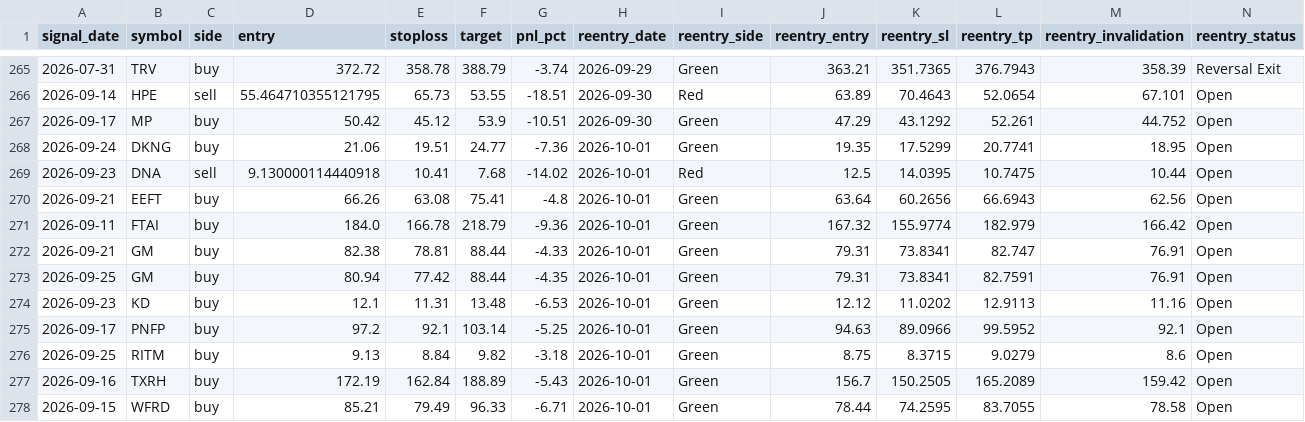
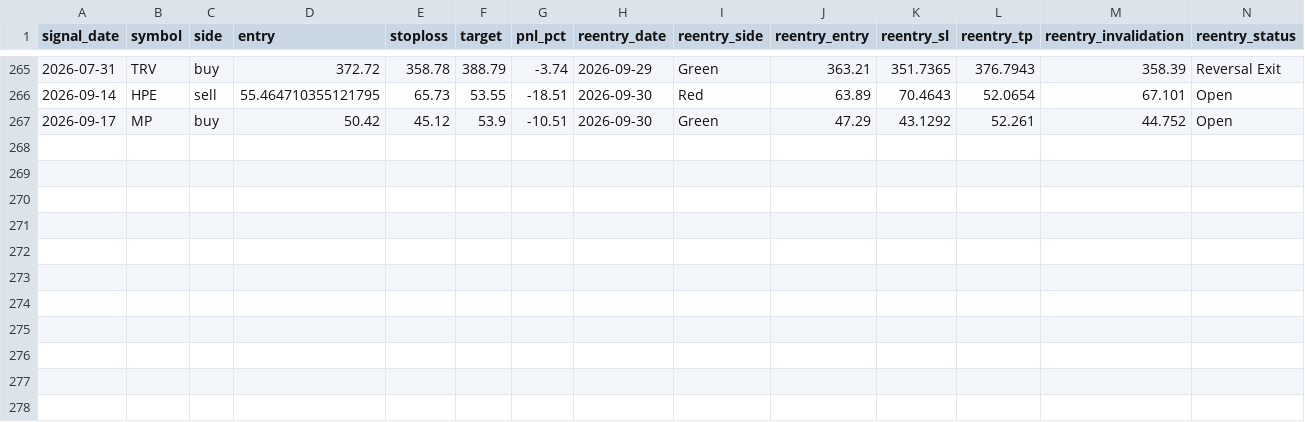
Before and after one commit to faizjio7011-code/checking-trade-signals, a CSV file: report/reentry.csv, drawn as a sheet; only a part is shown, gaps mark what is left out; rows hold the shown columns only; the diff names each change by its address in the sheet, - before the commit and + after, or states it on an @@ line.

```diff
--- a/report/reentry.csv
+++ b/report/reentry.csv
-row 268: 2026-09-24 | DKNG | buy | 21.06 | 19.51 | 24.77 | -7.36 | 2026-10-01 | Green | 19.35 | 17.5299 | 20.7741 | 18.95 | Open
-row 269: 2026-09-23 | DNA | sell | 9.130000114440918 | 10.41 | 7.68 | -14.02 | 2026-10-01 | Red | 12.5 | 14.0395 | 10.7475 | 10.44 | Open
-row 270: 2026-09-21 | EEFT | buy | 66.26 | 63.08 | 75.41 | -4.8 | 2026-10-01 | Green | 63.64 | 60.2656 | 66.6943 | 62.56 | Open
-row 271: 2026-09-11 | FTAI | buy | 184.0 | 166.78 | 218.79 | -9.36 | 2026-10-01 | Green | 167.32 | 155.9774 | 182.979 | 166.42 | Open
-row 272: 2026-09-21 | GM | buy | 82.38 | 78.81 | 88.44 | -4.33 | 2026-10-01 | Green | 79.31 | 73.8341 | 82.747 | 76.91 | Open
-row 273: 2026-09-25 | GM | buy | 80.94 | 77.42 | 88.44 | -4.35 | 2026-10-01 | Green | 79.31 | 73.8341 | 82.7591 | 76.91 | Open
-row 274: 2026-09-23 | KD | buy | 12.1 | 11.31 | 13.48 | -6.53 | 2026-10-01 | Green | 12.12 | 11.0202 | 12.9113 | 11.16 | Open
-row 275: 2026-09-17 | PNFP | buy | 97.2 | 92.1 | 103.14 | -5.25 | 2026-10-01 | Green | 94.63 | 89.0966 | 99.5952 | 92.1 | Open
-row 276: 2026-09-25 | RITM | buy | 9.13 | 8.84 | 9.82 | -3.18 | 2026-10-01 | Green | 8.75 | 8.3715 | 9.0279 | 8.6 | Open
-row 277: 2026-09-16 | TXRH | buy | 172.19 | 162.84 | 188.89 | -5.43 | 2026-10-01 | Green | 156.7 | 150.2505 | 165.2089 | 159.42 | Open
-row 278: 2026-09-15 | WFRD | buy | 85.21 | 79.49 | 96.33 | -6.71 | 2026-10-01 | Green | 78.44 | 74.2595 | 83.7055 | 78.58 | Open
```
Also changed, not shown: report/sl_hit.csv, report/trade_performance.csv, 5 other files.
